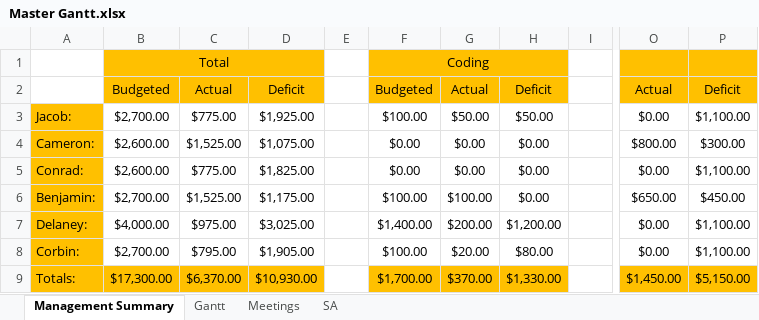
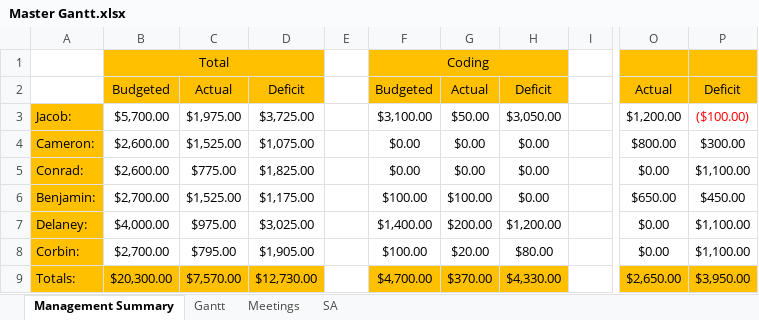
Before and after one commit to Jacob-Friedberg/Maze_Runner, an Excel workbook: Documents/Master Gantt.xlsx, sheet Management Summary, drawn as a sheet; only a part is shown, gaps mark what is left out; values as stored, in another font and other column widths than the file's, no borders; the diff names each change by its address in the sheet, - before the commit and + after, or states it on an @@ line.

```diff
--- a/Documents/Master Gantt.xlsx (sheet Management Summary)
+++ b/Documents/Master Gantt.xlsx (sheet Management Summary)
-B3: $2,700.00
+B3: $5,700.00
-C3: $775.00
+C3: $1,975.00
-D3: $1,925.00
+D3: $3,725.00
-F3: $100.00
+F3: $3,100.00
-H3: $50.00
+H3: $3,050.00
-O3: $0.00
+O3: $1,200.00
-P3: $1,100.00
+P3: ($100.00)
-P3 text colour: black
+P3 text colour: #FF0000
-B9: $17,300.00
+B9: $20,300.00
-C9: $6,370.00
+C9: $7,570.00
-D9: $10,930.00
+D9: $12,730.00
-F9: $1,700.00
+F9: $4,700.00
-H9: $1,330.00
+H9: $4,330.00
-O9: $1,450.00
+O9: $2,650.00
-P9: $5,150.00
+P9: $3,950.00
```
Also changed, not shown: sheet Gantt, sheet SA.
